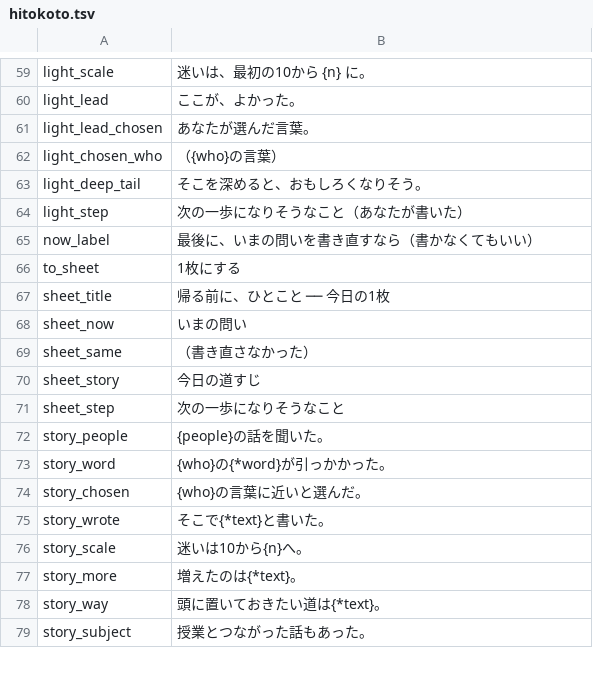
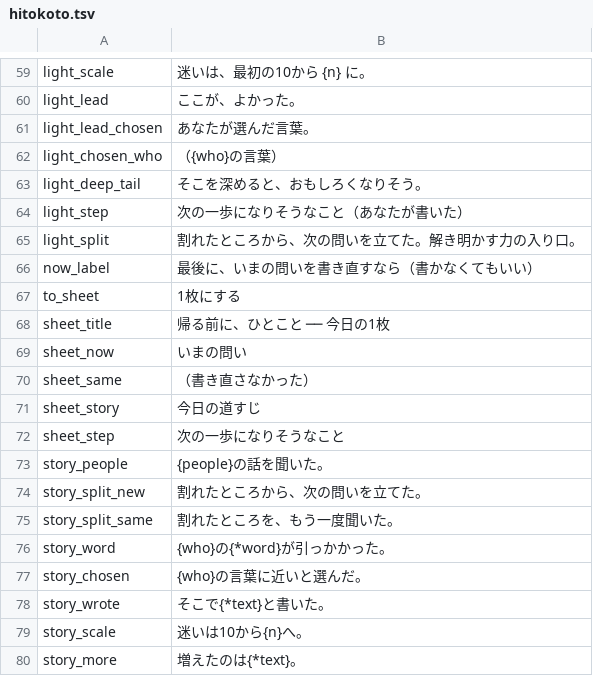
Before and after one commit to K-Yamaguchi53/ebino-entaku, a TSV file: texts/hitokoto.tsv, drawn as a sheet; only a part is shown, gaps mark what is left out; the shorter side is filled out with more unchanged rows.

```diff
--- a/texts/hitokoto.tsv
+++ b/texts/hitokoto.tsv
@@ -64,2 +64,3 @@ light_deep_tail	そこを深めると、おもしろくなりそう。
 light_step	次の一歩になりそうなこと（あなたが書いた）
+light_split	割れたところから、次の問いを立てた。解き明かす力の入り口。
 now_label	最後に、いまの問いを書き直すなら（書かなくてもいい）
@@ -72,2 +73,4 @@ sheet_step	次の一歩になりそうなこと
 story_people	{people}の話を聞いた。
+story_split_new	割れたところから、次の問いを立てた。
+story_split_same	割れたところを、もう一度聞いた。
 story_word	{who}の{*word}が引っかかった。
```
Also changed, not shown: 4 other files.
